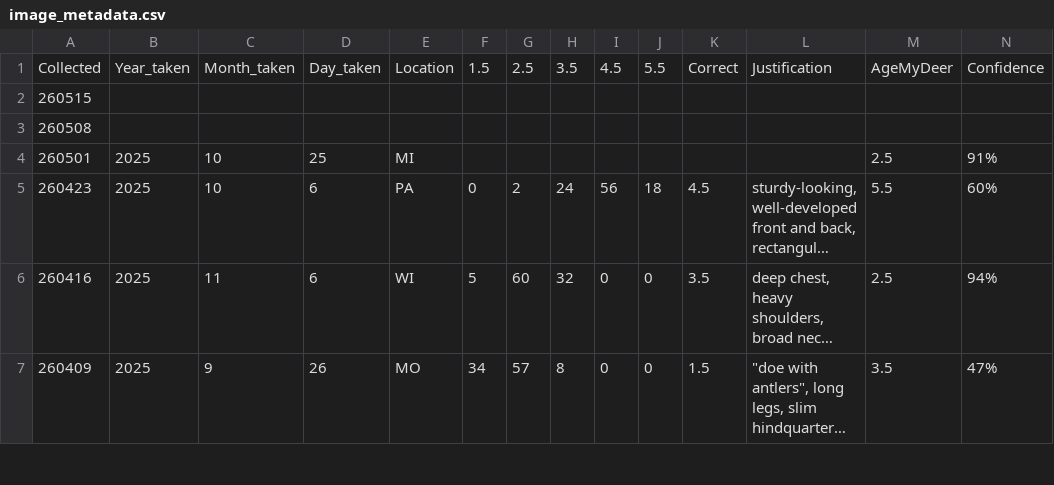
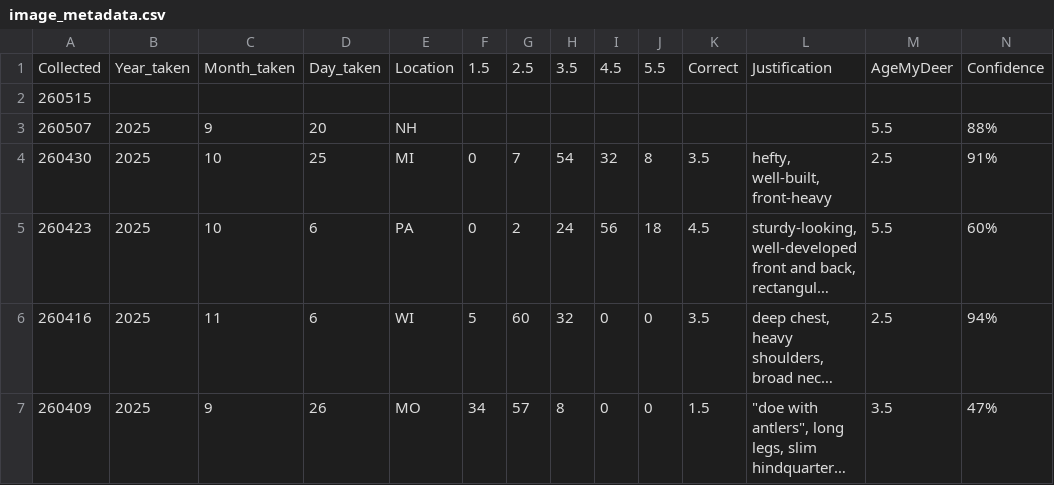
Before and after one commit to ajpung/buck, a CSV file: trail cam/image_metadata.csv, drawn as a sheet; only a part is shown; long unchanged cells end in …; removed rows and columns are numbered as before the commit, all else as after; rows hold the shown columns only; the diff names each change by its address in the sheet, - before the commit and + after, or states it on an @@ line.

```diff
--- a/trail cam/image_metadata.csv
+++ b/trail cam/image_metadata.csv
-row 3: 260508
-row 4: 260501 | 2025 | 10 | 25 | MI |  |  |  |  |  |  |  | 2.5 | 91%
+row 3: 260507 | 2025 | 9 | 20 | NH |  |  |  |  |  |  |  | 5.5 | 88%
+row 4: 260430 | 2025 | 10 | 25 | MI | 0 | 7 | 54 | 32 | 8 | 3.5 | hefty, well-built, front-heavy | 2.5 | 91%
```
